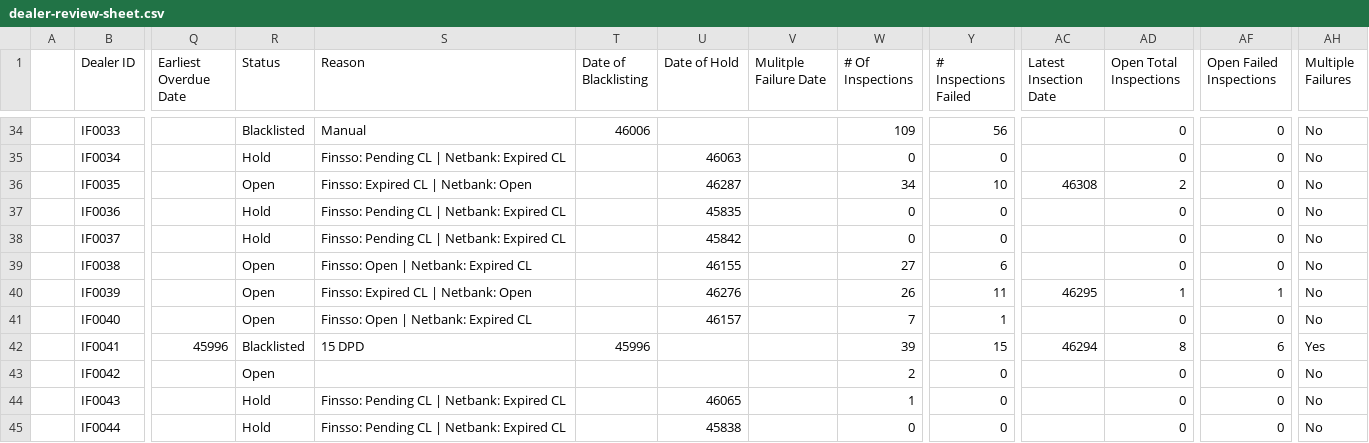
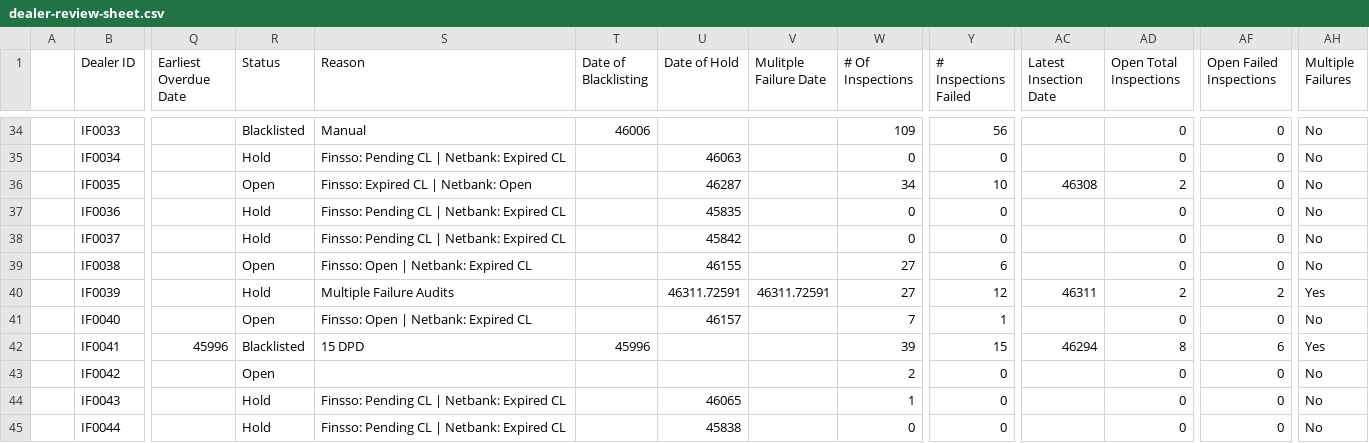
Before and after one commit to miguelcordero-ops/finsso-repository, a CSV file: data/dealer-review-sheet.csv, drawn as a sheet; only a part is shown, gaps mark what is left out; the diff names each change by its address in the sheet, - before the commit and + after, or states it on an @@ line.

Commit message:
Auto-export "[Raw] Dealer Review Sheet" — 2026-10-16T10:12:05.042Z

```diff
--- a/data/dealer-review-sheet.csv
+++ b/data/dealer-review-sheet.csv
-R40 (Status): Open
+R40 (Status): Hold
-S40 (Reason): Finsso: Expired CL | Netbank: Open
+S40 (Reason): Multiple Failure Audits
-U40 (Date of Hold): 46276
+U40 (Date of Hold): 46311.72591
-V40 (Mulitple Failure Date): (empty)
+V40 (Mulitple Failure Date): 46311.72591
-W40 (# Of Inspections): 26
+W40 (# Of Inspections): 27
-Y40 (# Inspections Failed): 11
+Y40 (# Inspections Failed): 12
-AC40 (Latest Insection Date): 46295
+AC40 (Latest Insection Date): 46311
-AD40 (Open Total Inspections): 1
+AD40 (Open Total Inspections): 2
-AF40 (Open Failed Inspections): 1
+AF40 (Open Failed Inspections): 2
-AH40 (Multiple Failures): No
+AH40 (Multiple Failures): Yes
```
